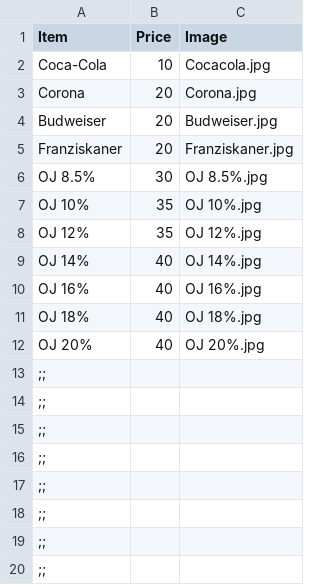
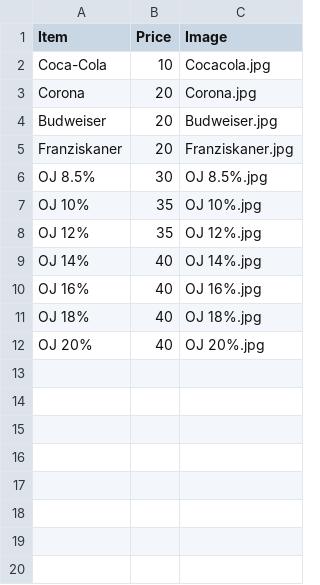
Before and after one commit to Confidence360/blackout-store, a CSV file: products.csv, drawn as a sheet; the diff names each change by its address in the sheet, - before the commit and + after, or states it on an @@ line.

Commit message:
Update products.csv

```diff
--- a/products.csv
+++ b/products.csv
-row 13: ;;
-row 14: ;;
-row 15: ;;
-row 16: ;;
-row 17: ;;
-row 18: ;;
-row 19: ;;
-row 20: ;;
```
